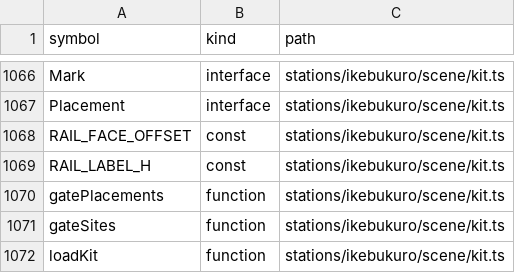
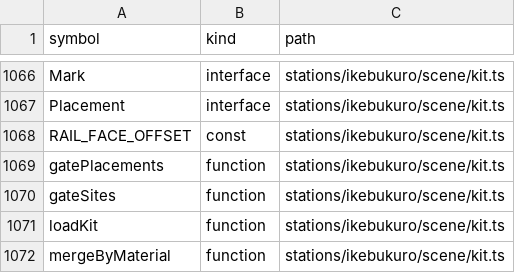
Before and after one commit to nurockplayer/gteki, a TSV file: docs/map/symbols.tsv, drawn as a sheet; only a part is shown, gaps mark what is left out; the shorter side is filled out with more unchanged rows.

```diff
--- a/docs/map/symbols.tsv
+++ b/docs/map/symbols.tsv
@@ -1068,3 +1068,2 @@ Placement	interface	stations/ikebukuro/scene/kit.ts
 RAIL_FACE_OFFSET	const	stations/ikebukuro/scene/kit.ts
-RAIL_LABEL_H	const	stations/ikebukuro/scene/kit.ts
 gatePlacements	function	stations/ikebukuro/scene/kit.ts
```
Also changed, not shown: 5 other files.
